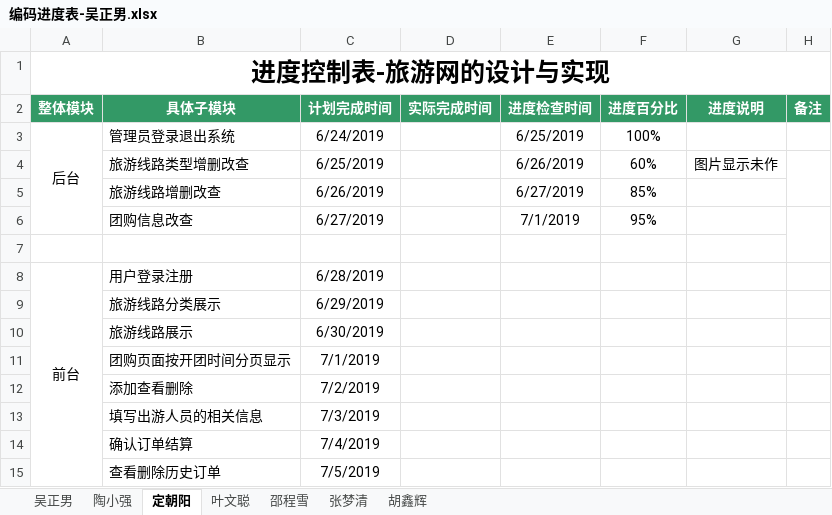
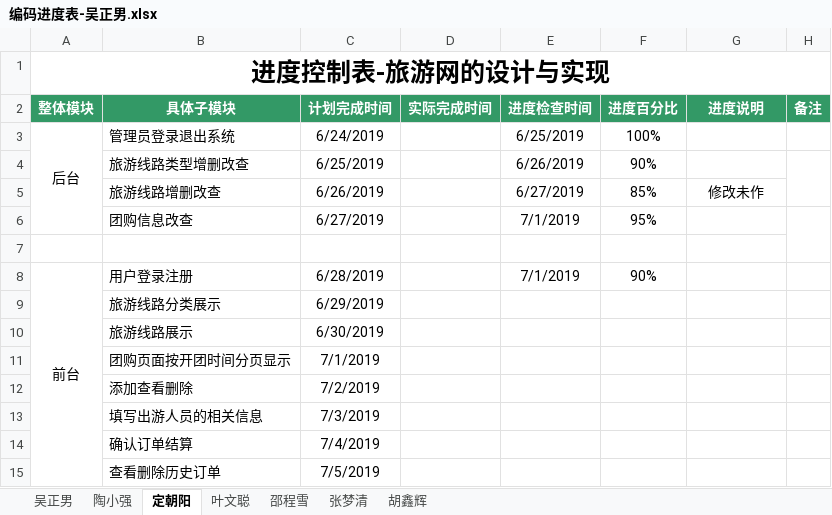
Before and after one commit to hgkj-rj-02/hgkj_02, an Excel workbook: 吴正男/编码进度表-吴正男.xlsx, sheet 定朝阳, drawn as a sheet; values as stored, in another font and other column widths than the file's, no borders; the diff names each change by its address in the sheet, - before the commit and + after, or states it on an @@ line.

Commit message:
定朝阳

```diff
--- a/吴正男/编码进度表-吴正男.xlsx (sheet 定朝阳)
+++ b/吴正男/编码进度表-吴正男.xlsx (sheet 定朝阳)
-F4 (进度百分比): 60%
+F4 (进度百分比): 90%
-G4 (进度说明): 图片显示未作
+G4 (进度说明): (empty)
-G5 (进度说明): (empty)
+G5 (进度说明): 修改未作
-E8 (进度检查时间): (empty)
+E8 (进度检查时间): 7/1/2019
-F8 (进度百分比): (empty)
+F8 (进度百分比): 90%
```
